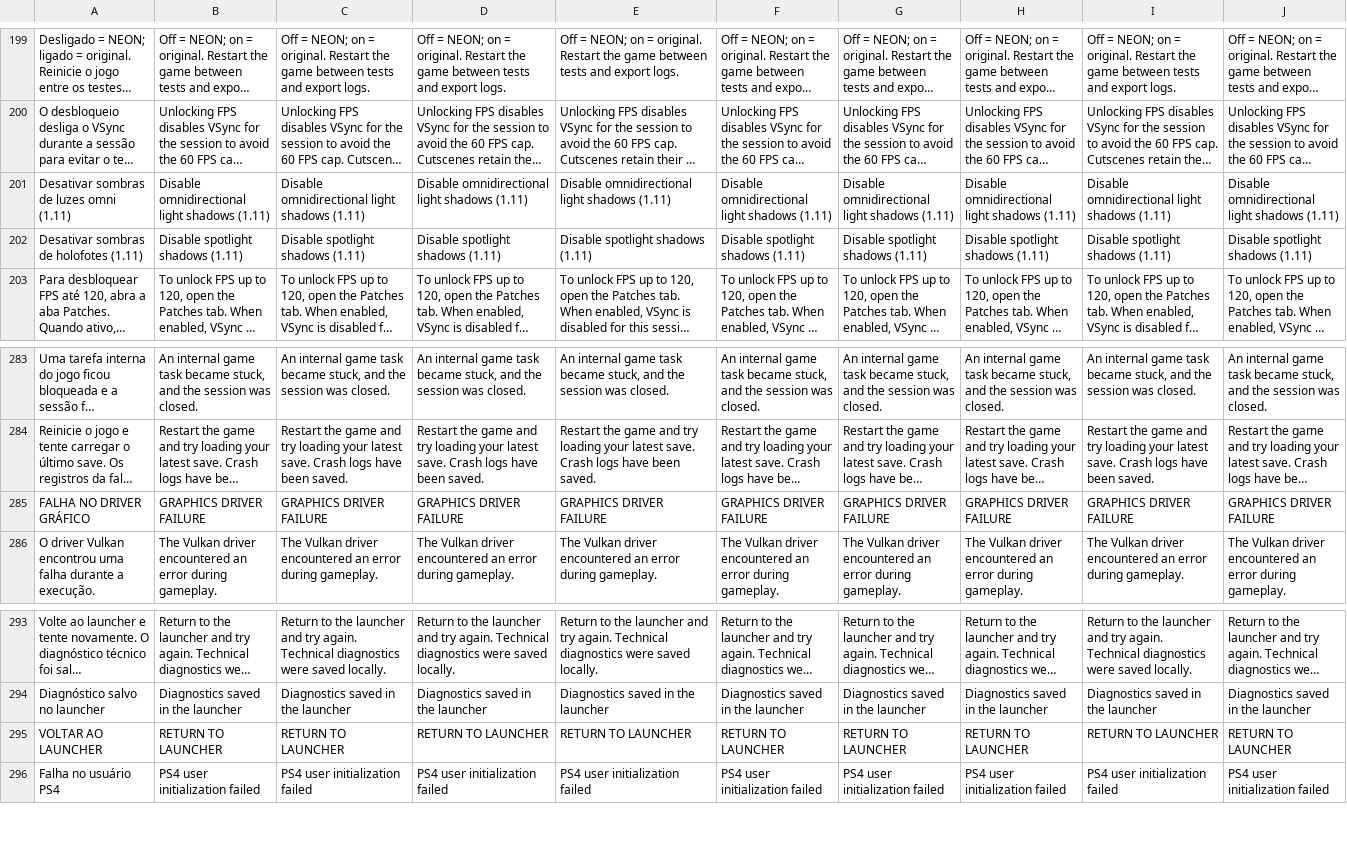
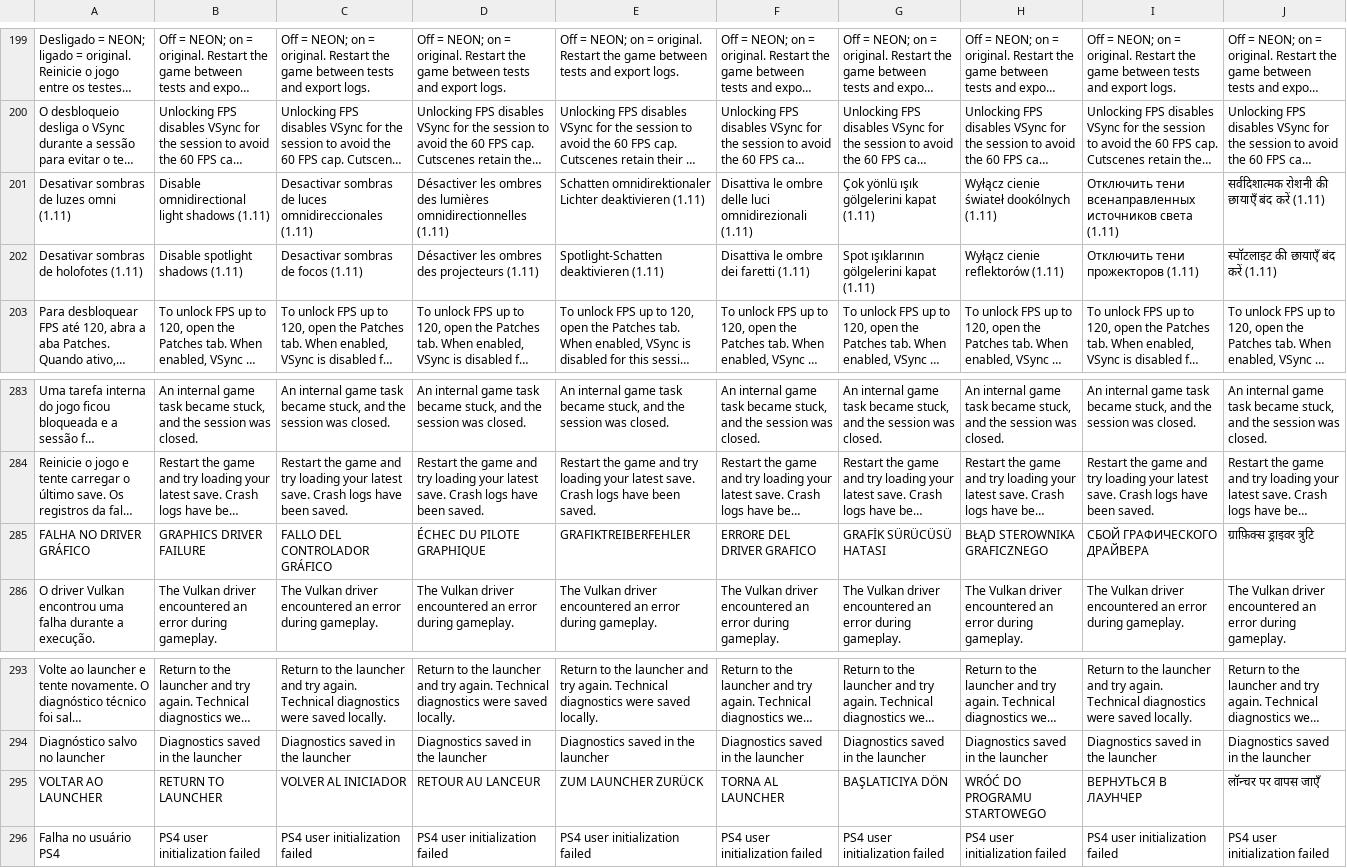
Before and after one commit to NecroArchive/tlou-remastered-android, a TSV file: android-launcher/app/src/main/assets/ui-translations.tsv, drawn as a sheet; only a part is shown, gaps mark what is left out; long unchanged cells end in …; the diff covers the shown part only; the diff names each change by its address in the sheet, - before the commit and + after, or states it on an @@ line.

Commit message:
i18n(tlou): localize ARM64 status, shadow toggles and crash screens in 8 languages

```diff
--- a/android-launcher/app/src/main/assets/ui-translations.tsv
+++ b/android-launcher/app/src/main/assets/ui-translations.tsv
-C201: Disable omnidirectional light shadows (1.11)
+C201: Desactivar sombras de luces omnidireccionales (1.11)
-D201: Disable omnidirectional light shadows (1.11)
+D201: Désactiver les ombres des lumières omnidirectionnelles (1.11)
-E201: Disable omnidirectional light shadows (1.11)
+E201: Schatten omnidirektionaler Lichter deaktivieren (1.11)
-F201: Disable omnidirectional light shadows (1.11)
+F201: Disattiva le ombre delle luci omnidirezionali (1.11)
-G201: Disable omnidirectional light shadows (1.11)
+G201: Çok yönlü ışık gölgelerini kapat (1.11)
-H201: Disable omnidirectional light shadows (1.11)
+H201: Wyłącz cienie świateł dookólnych (1.11)
-I201: Disable omnidirectional light shadows (1.11)
+I201: Отключить тени всенаправленных источников света (1.11)
-J201: Disable omnidirectional light shadows (1.11)
+J201: सर्वदिशात्मक रोशनी की छायाएँ बंद करें (1.11)
-C202: Disable spotlight shadows (1.11)
+C202: Desactivar sombras de focos (1.11)
-D202: Disable spotlight shadows (1.11)
+D202: Désactiver les ombres des projecteurs (1.11)
-E202: Disable spotlight shadows (1.11)
+E202: Spotlight-Schatten deaktivieren (1.11)
-F202: Disable spotlight shadows (1.11)
+F202: Disattiva le ombre dei faretti (1.11)
-G202: Disable spotlight shadows (1.11)
+G202: Spot ışıklarının gölgelerini kapat (1.11)
-H202: Disable spotlight shadows (1.11)
+H202: Wyłącz cienie reflektorów (1.11)
-I202: Disable spotlight shadows (1.11)
+I202: Отключить тени прожекторов (1.11)
-J202: Disable spotlight shadows (1.11)
+J202: स्पॉटलाइट की छायाएँ बंद करें (1.11)
-C285: GRAPHICS DRIVER FAILURE
+C285: FALLO DEL CONTROLADOR GRÁFICO
-D285: GRAPHICS DRIVER FAILURE
+D285: ÉCHEC DU PILOTE GRAPHIQUE
-E285: GRAPHICS DRIVER FAILURE
+E285: GRAFIKTREIBERFEHLER
-F285: GRAPHICS DRIVER FAILURE
+F285: ERRORE DEL DRIVER GRAFICO
-G285: GRAPHICS DRIVER FAILURE
+G285: GRAFİK SÜRÜCÜSÜ HATASI
-H285: GRAPHICS DRIVER FAILURE
+H285: BŁĄD STEROWNIKA GRAFICZNEGO
-I285: GRAPHICS DRIVER FAILURE
+I285: СБОЙ ГРАФИЧЕСКОГО ДРАЙВЕРА
-J285: GRAPHICS DRIVER FAILURE
+J285: ग्राफ़िक्स ड्राइवर त्रुटि
-C295: RETURN TO LAUNCHER
+C295: VOLVER AL INICIADOR
-D295: RETURN TO LAUNCHER
+D295: RETOUR AU LANCEUR
-E295: RETURN TO LAUNCHER
+E295: ZUM LAUNCHER ZURÜCK
-F295: RETURN TO LAUNCHER
+F295: TORNA AL LAUNCHER
-G295: RETURN TO LAUNCHER
+G295: BAŞLATICIYA DÖN
-H295: RETURN TO LAUNCHER
+H295: WRÓĆ DO PROGRAMU STARTOWEGO
-I295: RETURN TO LAUNCHER
+I295: ВЕРНУТЬСЯ В ЛАУНЧЕР
-J295: RETURN TO LAUNCHER
+J295: लॉन्चर पर वापस जाएँ
```
Also changed, not shown: 64 edited cells elsewhere in this file.
